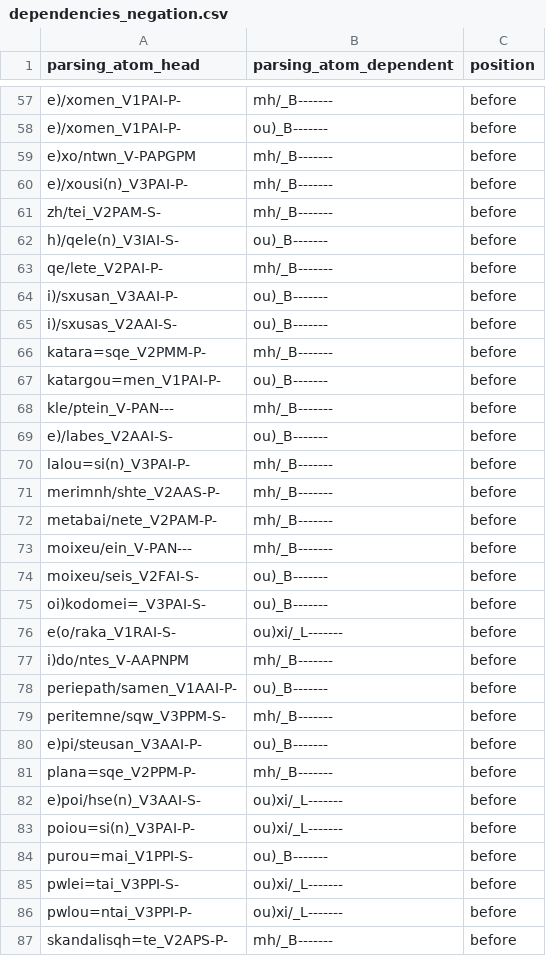
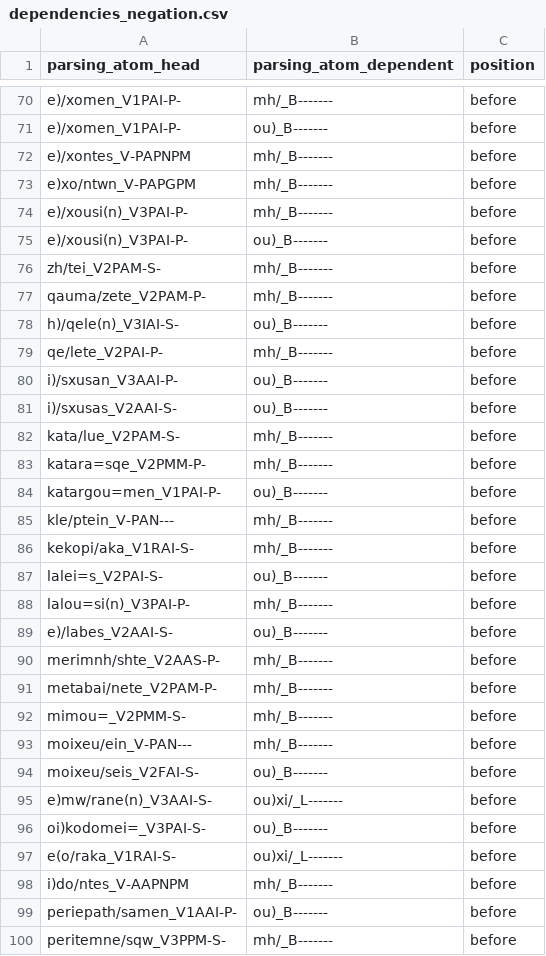
Before and after one commit to kaplanas/greek-new-testament, a CSV file: text_data/hand_coded_data/dependencies_negation.csv, drawn as a sheet; only a part is shown, gaps mark what is left out; the shorter side is filled out with more unchanged rows; the diff covers the shown part only.

```diff
--- a/text_data/hand_coded_data/dependencies_negation.csv
+++ b/text_data/hand_coded_data/dependencies_negation.csv
@@ -58,5 +71,8 @@ e)/xomen_V1PAI-P-,mh/_B-------,before
 e)/xomen_V1PAI-P-,ou)_B-------,before
+e)/xontes_V-PAPNPM,mh/_B-------,before
 e)xo/ntwn_V-PAPGPM,mh/_B-------,before
 e)/xousi(n)_V3PAI-P-,mh/_B-------,before
+e)/xousi(n)_V3PAI-P-,ou)_B-------,before
 zh/tei_V2PAM-S-,mh/_B-------,before
+qauma/zete_V2PAM-P-,mh/_B-------,before
 h)/qele(n)_V3IAI-S-,ou)_B-------,before
@@ -65,2 +81,3 @@ i)/sxusan_V3AAI-P-,ou)_B-------,before
 i)/sxusas_V2AAI-S-,ou)_B-------,before
+kata/lue_V2PAM-S-,mh/_B-------,before
 katara=sqe_V2PMM-P-,mh/_B-------,before
@@ -68,8 +85,12 @@ katargou=men_V1PAI-P-,ou)_B-------,before
 kle/ptein_V-PAN---,mh/_B-------,before
+kekopi/aka_V1RAI-S-,mh/_B-------,before
+lalei=s_V2PAI-S-,ou)_B-------,before
+lalou=si(n)_V3PAI-P-,mh/_B-------,before
 e)/labes_V2AAI-S-,ou)_B-------,before
-lalou=si(n)_V3PAI-P-,mh/_B-------,before
 merimnh/shte_V2AAS-P-,mh/_B-------,before
 metabai/nete_V2PAM-P-,mh/_B-------,before
+mimou=_V2PMM-S-,mh/_B-------,before
 moixeu/ein_V-PAN---,mh/_B-------,before
 moixeu/seis_V2FAI-S-,ou)_B-------,before
+e)mw/rane(n)_V3AAI-S-,ou)xi/_L-------,before
 oi)kodomei=_V3PAI-S-,ou)_B-------,before
```
Also changed, not shown: 18 added rows elsewhere in this file, text_data/hand_coded_data/dependencies_conjunctions.csv, text_data/hand_coded_data/dependencies_determiners.csv, 29 other files.
